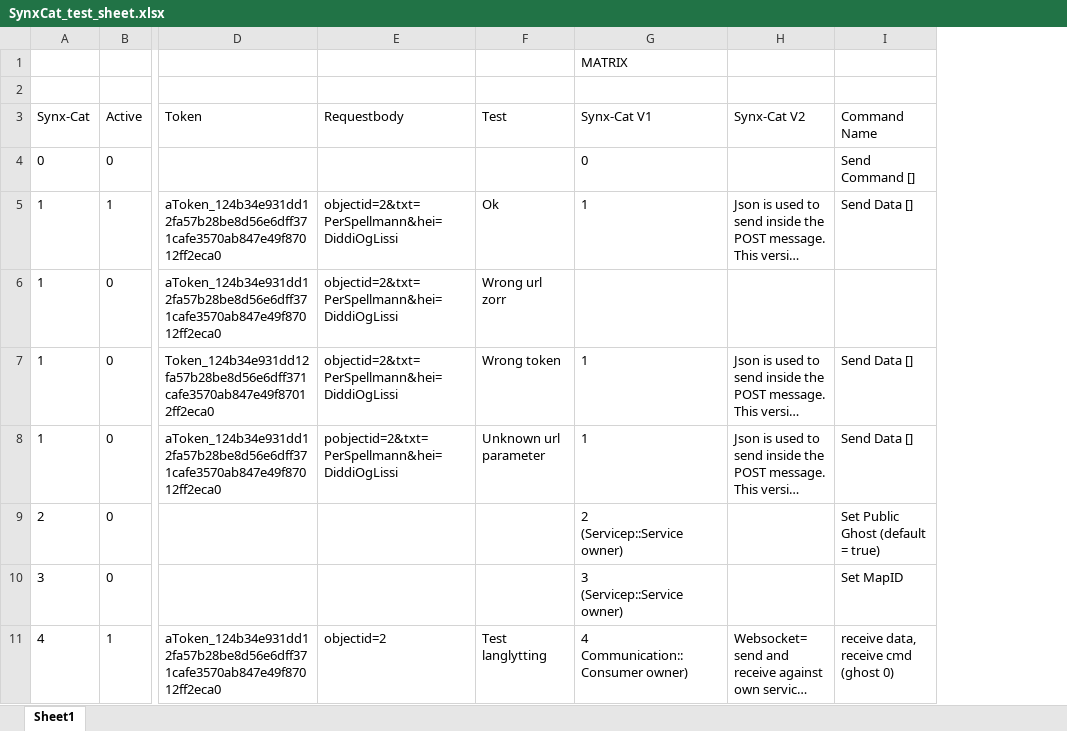
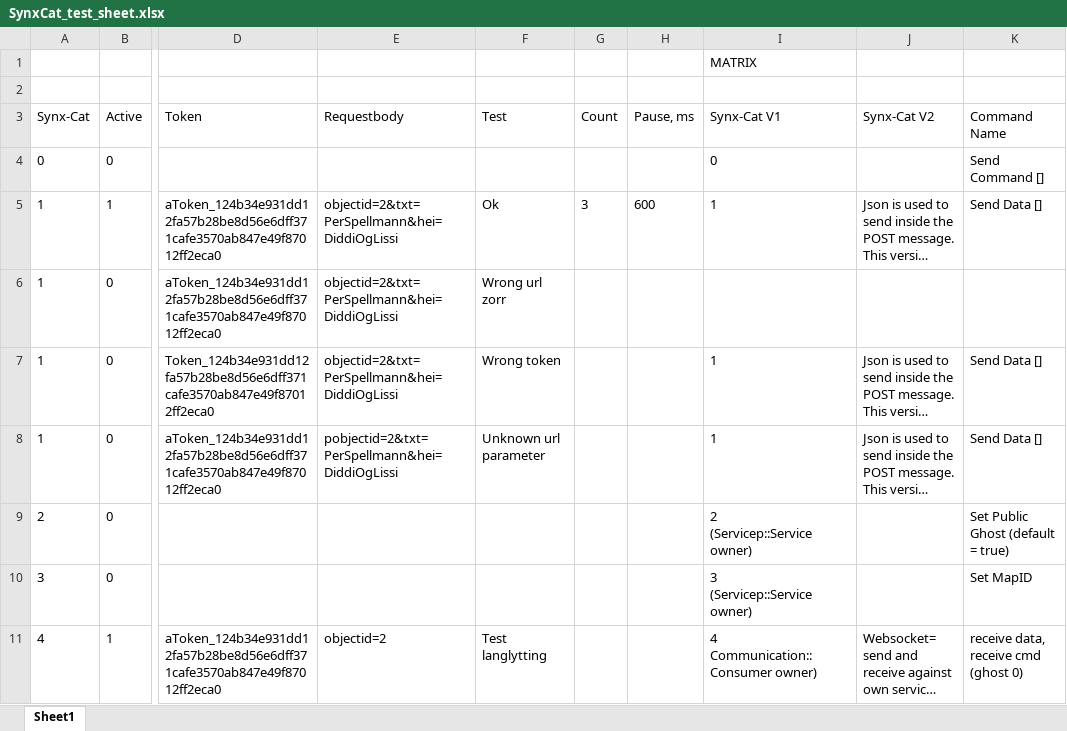
Before and after one commit to stigottarjensen/SYNXTests, an Excel workbook: SynxCat_test_sheet.xlsx, sheet Sheet1, drawn as a sheet; only a part is shown, gaps mark what is left out; long unchanged cells end in …; values as stored, in another font and other column widths than the file's, no borders; the diff names each change by its address in the sheet, - before the commit and + after, or states it on an @@ line.

```diff
--- a/SynxCat_test_sheet.xlsx (sheet Sheet1)
+++ b/SynxCat_test_sheet.xlsx (sheet Sheet1)
+column G (Count), row 5: 3
+column H (Pause, ms), row 5: 600
```
Also changed, not shown: 1 other file.
